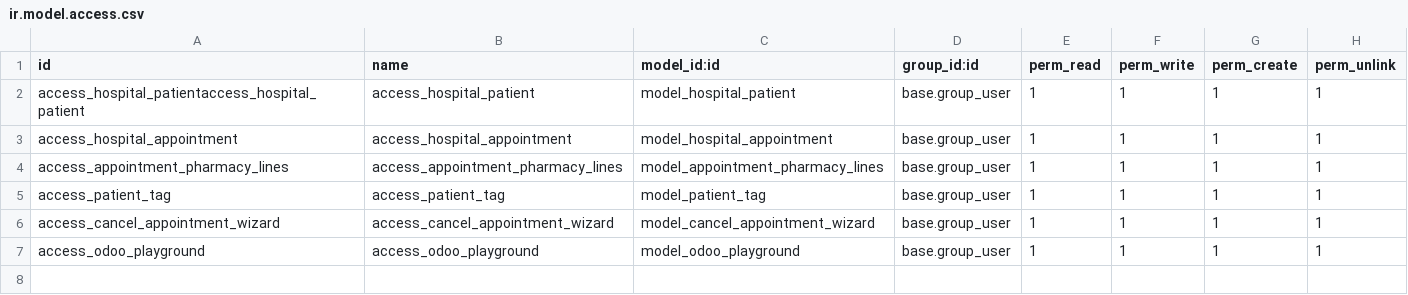
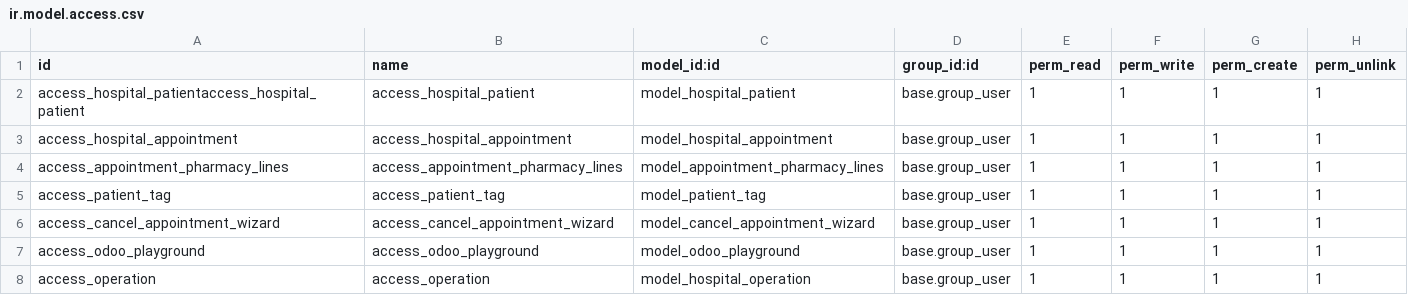
Before and after one commit to Hamayoon-yousafi/Hospital-management-odoo, a CSV file: om_hospital/security/ir.model.access.csv, drawn as a sheet.

Commit message:
Hospital Management System

```diff
--- a/om_hospital/security/ir.model.access.csv
+++ b/om_hospital/security/ir.model.access.csv
@@ -7 +7,2 @@ access_cancel_appointment_wizard,access_cancel_appointment_wizard,model_cancel_a
 access_odoo_playground,access_odoo_playground,model_odoo_playground,base.group_user,1,1,1,1
+access_operation,access_operation,model_hospital_operation,base.group_user,1,1,1,1
```
Also changed, not shown: 18 other files.
